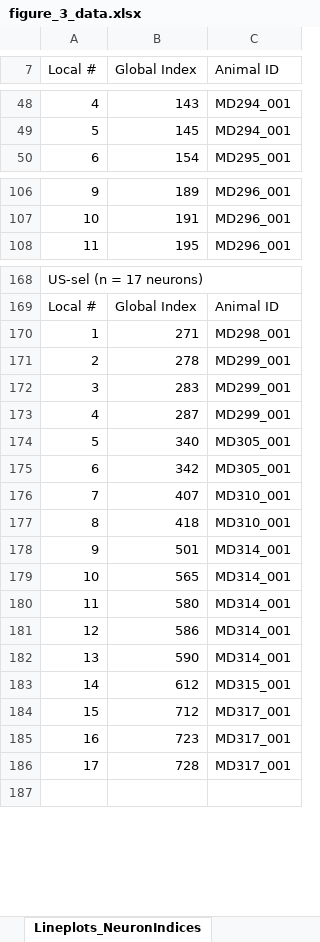
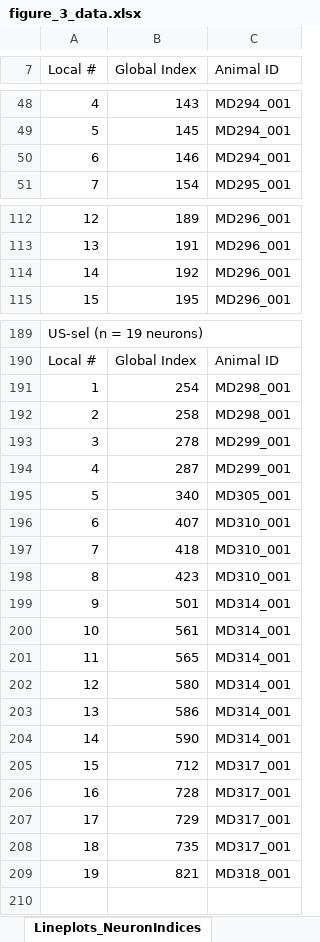
Before and after one commit to DaniMagyar/data_analysis, an Excel workbook: BAfc_claude_code/figures/figure_3/figure_3_data.xlsx, sheet Lineplots_NeuronIndices, drawn as a sheet; only a part is shown, gaps mark what is left out; values as stored, in another font and other column widths than the file's, no borders; addresses are those after the commit; the diff covers the shown part only; the diff names each change by its address in the sheet, - before the commit and + after, or states it on an @@ line.

```diff
--- a/BAfc_claude_code/figures/figure_3/figure_3_data.xlsx (sheet Lineplots_NeuronIndices)
+++ b/BAfc_claude_code/figures/figure_3/figure_3_data.xlsx (sheet Lineplots_NeuronIndices)
@@ column A (Local #) renumbered from row 8 down @@
+row 50: 6 | 146 | MD294_001
@@ row 13 moved to row 114: 14 @@
-B191 (Global Index): 271
+B191 (Global Index): 254
+row 192: 2 | 258 | MD298_001
@@ row 172 moved to row 220: 8 @@
@@ row 175 moved to row 224: 12 @@
+row 198: 8 | 423 | MD310_001
+row 200: 10 | 561 | MD314_001
@@ row 183 moved to row 239: 27 @@
@@ row 185 moved to row 240: 28 @@
+row 207: 17 | 729 | MD317_001
+row 208: 18 | 735 | MD317_001
+row 209: 19 | 821 | MD318_001
```
Also changed, not shown: 24 added rows, 16 moved rows and 2 edited cells elsewhere in this sheet, sheet RawData_RegionComparison, sheet RawData_PeakFR_RespLen, sheet PanelsCF_PeakFR_RespLen, sheet PanelH_RegionComparison, sheet PanelG_PieCharts, other sheet tabs, BAfc_claude_code/figures/figure_4/figure_4_data.xlsx, 52 other files.
